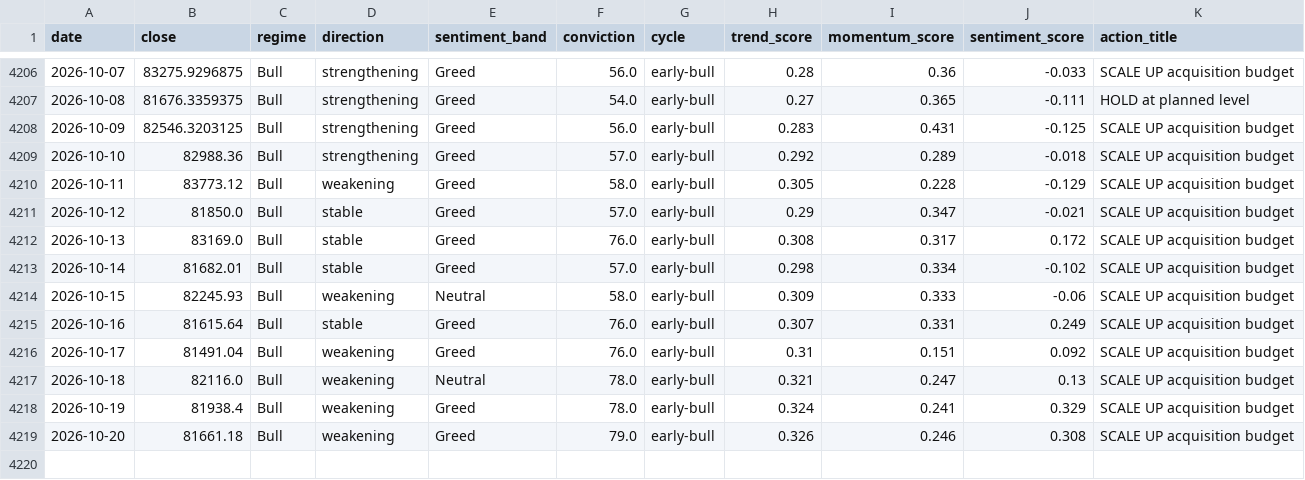
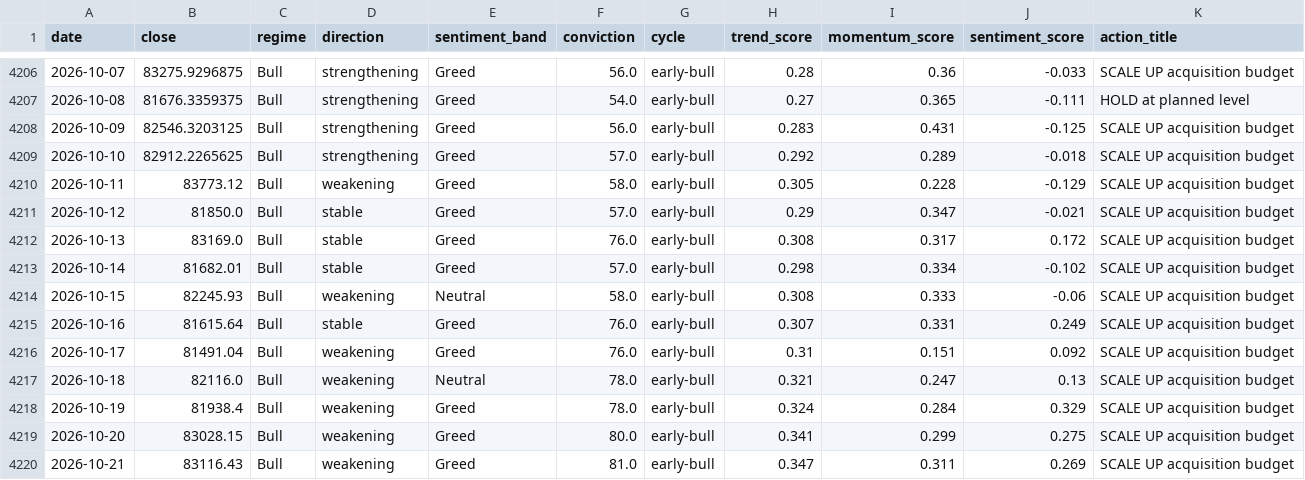
Before and after one commit to andrifa/crypto-market-state-dashboard, a CSV file: data/history.csv, drawn as a sheet; only a part is shown, gaps mark what is left out.

```diff
--- a/data/history.csv
+++ b/data/history.csv
@@ -4208,3 +4208,3 @@ date,close,regime,direction,sentiment_band,conviction,cycle,trend_score,momentum
 2026-10-09,82546.3203125,Bull,strengthening,Greed,56.0,early-bull,0.283,0.431,-0.125,SCALE UP acquisition budget
-2026-10-10,82988.36,Bull,strengthening,Greed,57.0,early-bull,0.292,0.289,-0.018,SCALE UP acquisition budget
+2026-10-10,82912.2265625,Bull,strengthening,Greed,57.0,early-bull,0.292,0.289,-0.018,SCALE UP acquisition budget
 2026-10-11,83773.12,Bull,weakening,Greed,58.0,early-bull,0.305,0.228,-0.129,SCALE UP acquisition budget
@@ -4213,3 +4213,3 @@ date,close,regime,direction,sentiment_band,conviction,cycle,trend_score,momentum
 2026-10-14,81682.01,Bull,stable,Greed,57.0,early-bull,0.298,0.334,-0.102,SCALE UP acquisition budget
-2026-10-15,82245.93,Bull,weakening,Neutral,58.0,early-bull,0.309,0.333,-0.06,SCALE UP acquisition budget
+2026-10-15,82245.93,Bull,weakening,Neutral,58.0,early-bull,0.308,0.333,-0.06,SCALE UP acquisition budget
 2026-10-16,81615.64,Bull,stable,Greed,76.0,early-bull,0.307,0.331,0.249,SCALE UP acquisition budget
@@ -4217,3 +4217,4 @@ date,close,regime,direction,sentiment_band,conviction,cycle,trend_score,momentum
 2026-10-18,82116.0,Bull,weakening,Neutral,78.0,early-bull,0.321,0.247,0.13,SCALE UP acquisition budget
-2026-10-19,81938.4,Bull,weakening,Greed,78.0,early-bull,0.324,0.241,0.329,SCALE UP acquisition budget
-2026-10-20,81661.18,Bull,weakening,Greed,79.0,early-bull,0.326,0.246,0.308,SCALE UP acquisition budget
+2026-10-19,81938.4,Bull,weakening,Greed,78.0,early-bull,0.324,0.284,0.329,SCALE UP acquisition budget
+2026-10-20,83028.15,Bull,weakening,Greed,80.0,early-bull,0.341,0.299,0.275,SCALE UP acquisition budget
+2026-10-21,83116.43,Bull,weakening,Greed,81.0,early-bull,0.347,0.311,0.269,SCALE UP acquisition budget
```
Also changed, not shown: 4 other files.
